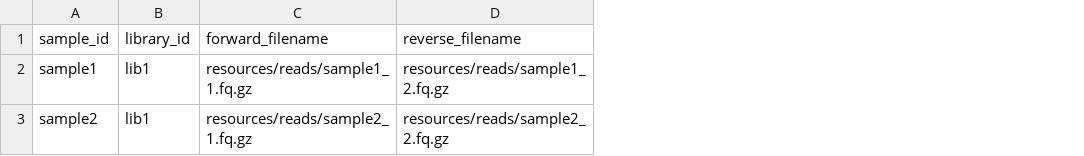
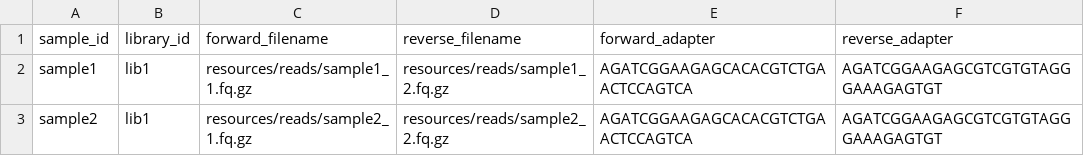
Before and after one commit to 3d-omics/mg_assembly, a TSV file: config/samples.tsv, drawn as a sheet; the diff names each change by its address in the sheet, - before the commit and + after, or states it on an @@ line.

```diff
--- a/config/samples.tsv
+++ b/config/samples.tsv
+column E (forward_adapter), rows 2-3: AGATCGGAAGAGCACACGTCTGAACTCCAGTCA | AGATCGGAAGAGCACACGTCTGAACTCCAGTCA
+column F (reverse_adapter), rows 2-3: AGATCGGAAGAGCGTCGTGTAGGGAAAGAGTGT | AGATCGGAAGAGCGTCGTGTAGGGAAAGAGTGT
```
Also changed, not shown: 7 other files.
